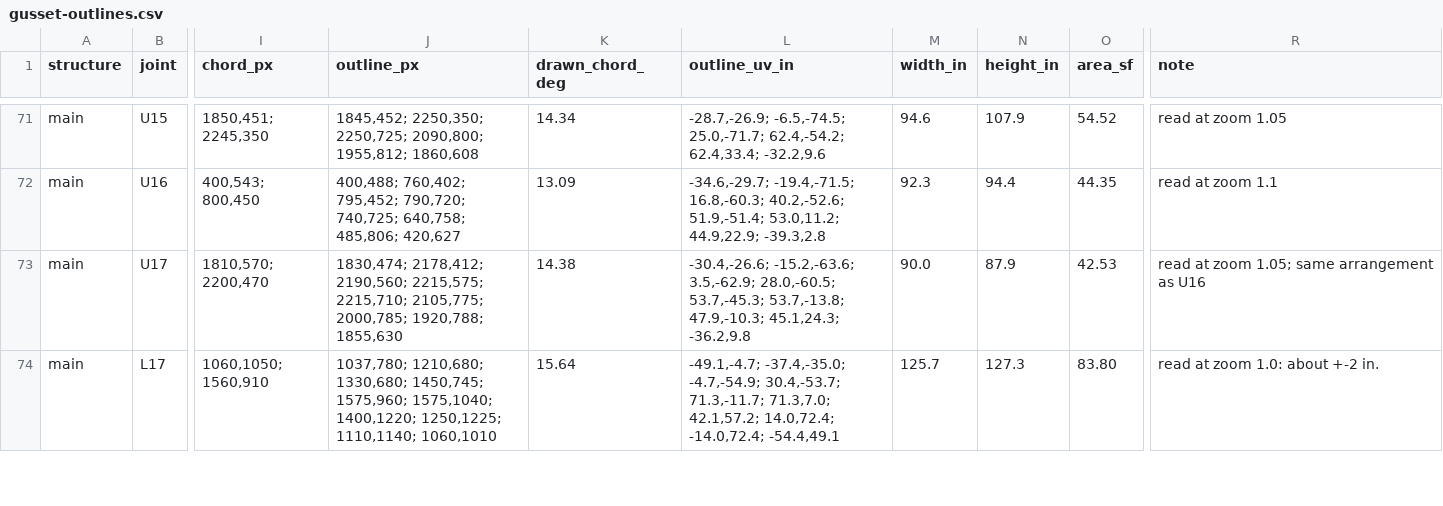
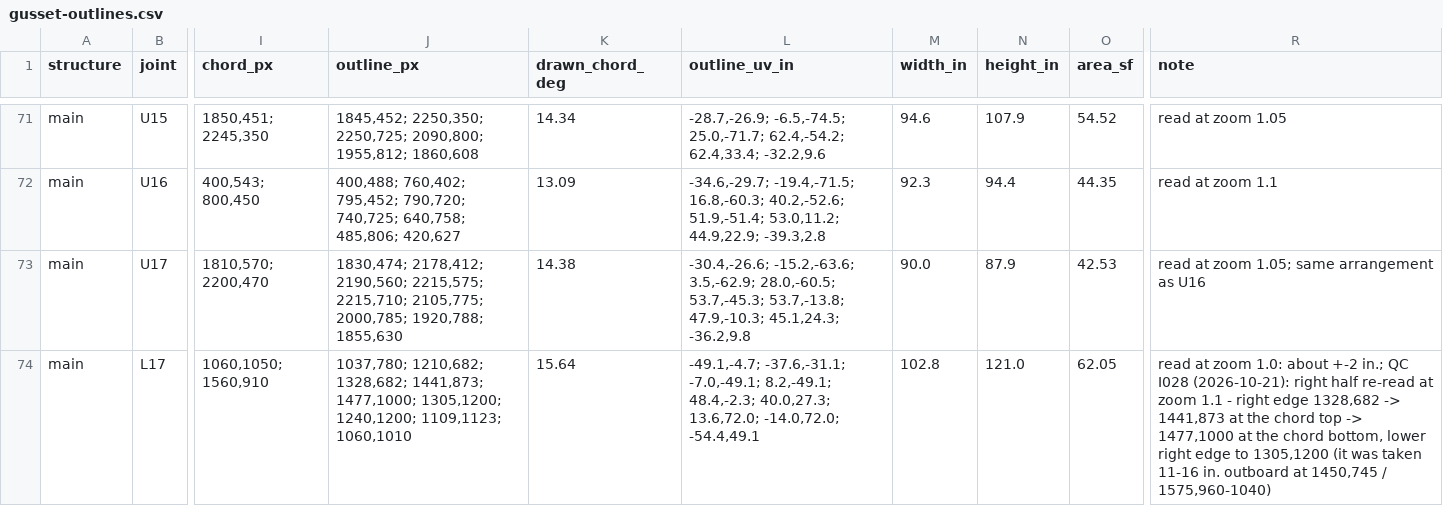
Before and after one commit to jefswat/Steel-Bridge-Bim, a CSV file: docs/plan-data/ptc-delaware-river/connections/gusset-outlines.csv, drawn as a sheet; only a part is shown, gaps mark what is left out; the diff covers the shown part only; the diff names each change by its address in the sheet, - before the commit and + after, or states it on an @@ line.

```diff
--- a/docs/plan-data/ptc-delaware-river/connections/gusset-outlines.csv
+++ b/docs/plan-data/ptc-delaware-river/connections/gusset-outlines.csv
-J74 (outline_px): 1037,780; 1210,680; 1330,680; 1450,745; 1575,960; 1575,1040; 1400,1220; 1250,1225; 1110,1140; 1060,1010
+J74 (outline_px): 1037,780; 1210,682; 1328,682; 1441,873; 1477,1000; 1305,1200; 1240,1200; 1109,1123; 1060,1010
-L74 (outline_uv_in): -49.1,-4.7; -37.4,-35.0; -4.7,-54.9; 30.4,-53.7; 71.3,-11.7; 71.3,7.0; 42.1,57.2; 14.0,72.4; -14.0,72.4; -54.4,49.1
+L74 (outline_uv_in): -49.1,-4.7; -37.6,-31.1; -7.0,-49.1; 8.2,-49.1; 48.4,-2.3; 40.0,27.3; 13.6,72.0; -14.0,72.0; -54.4,49.1
-M74 (width_in): 125.7
+M74 (width_in): 102.8
-N74 (height_in): 127.3
+N74 (height_in): 121.0
-O74 (area_sf): 83.80
+O74 (area_sf): 62.05
-R74 (note): …about +-2 in.
+R74 (note): …about +-2 in.; QC I028 (2026-10-21): right half re-read at zoom 1.1 - right edge 1328,682 -> 1441,873 at the chord top -> 1477,1000 at the chord bottom, lower right edge to 1305,1200 (it was taken 11-16 in. outboard at 1450,745 / 1575,960-1040)
```
Also changed, not shown: 12 edited cells elsewhere in this file.
